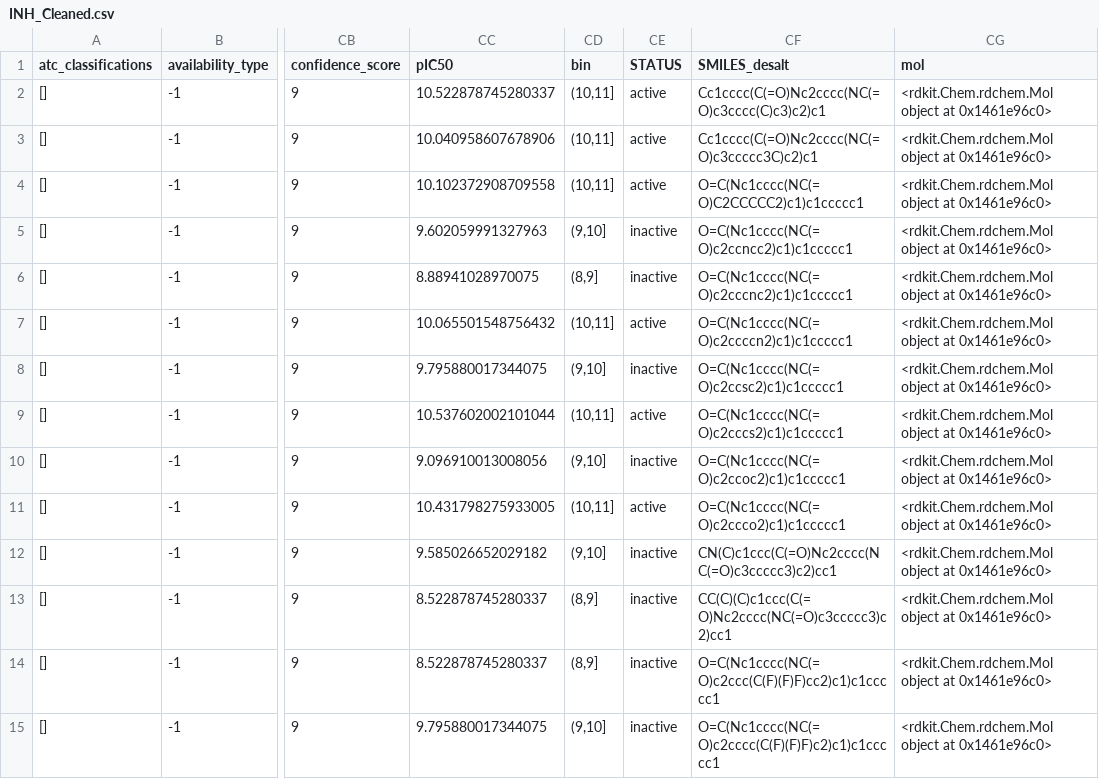
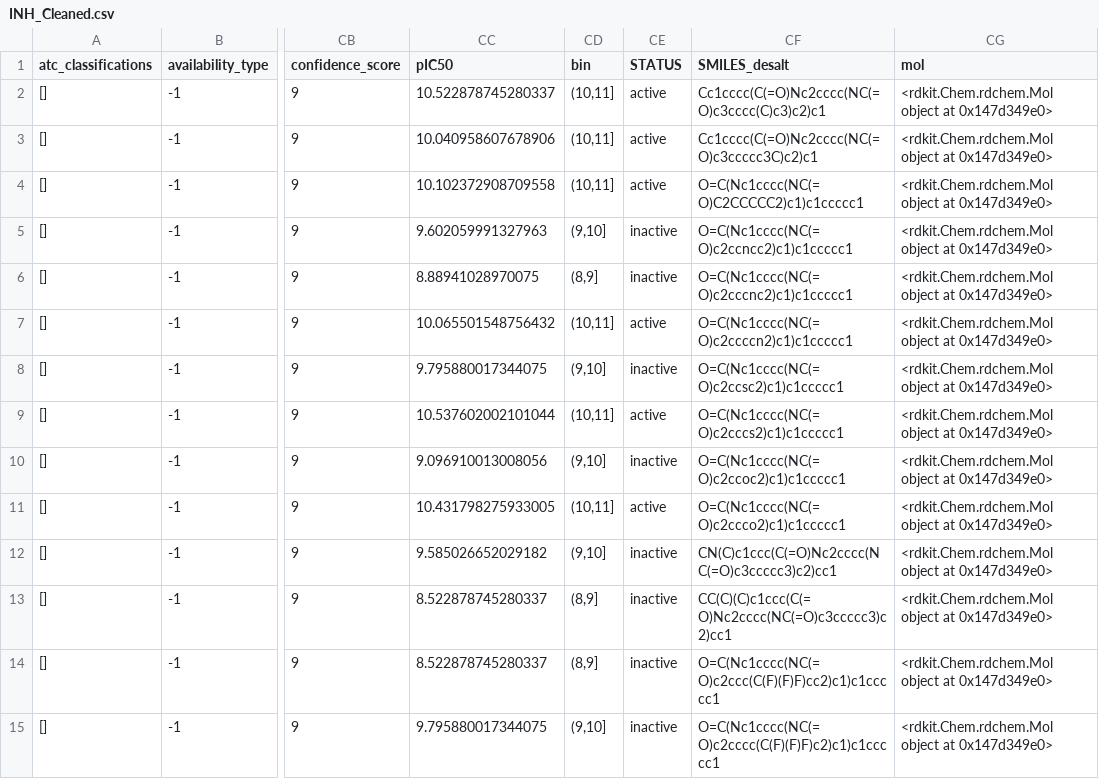
Before and after one commit to SayH1/RBPro, a CSV file: file/GSE111168-expression.csv_O14649/INH_Cleaned.csv, drawn as a sheet; only a part is shown, gaps mark what is left out; the diff covers the shown part only; the diff names each change by its address in the sheet, - before the commit and + after, or states it on an @@ line.

```diff
--- a/file/GSE111168-expression.csv_O14649/INH_Cleaned.csv
+++ b/file/GSE111168-expression.csv_O14649/INH_Cleaned.csv
-CG2:CG15 (mol): <rdkit.Chem.rdchem.Mol object at 0x1461e96c0>
+CG2:CG15 (mol): <rdkit.Chem.rdchem.Mol object at 0x147d349e0>
```
Also changed, not shown: 39 edited cells elsewhere in this file, file/GSE111168-expression.csv_O14649/IC50_Cleaned.csv, file/gene_read_counts_table_all_final.csv_O14649/IC50_Cleaned.csv, 49 other files.
